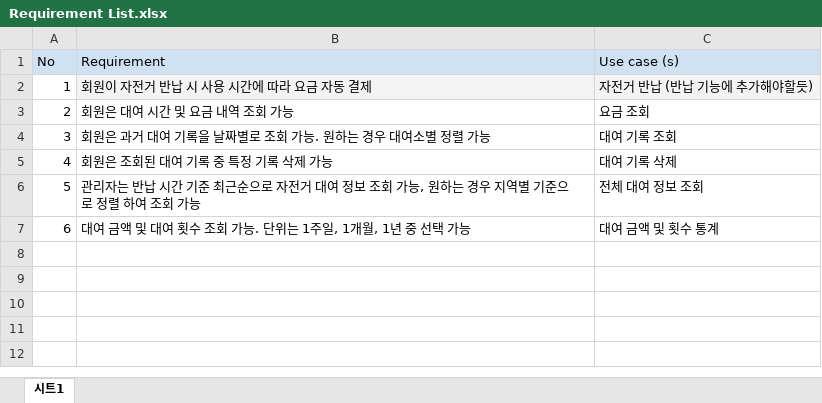
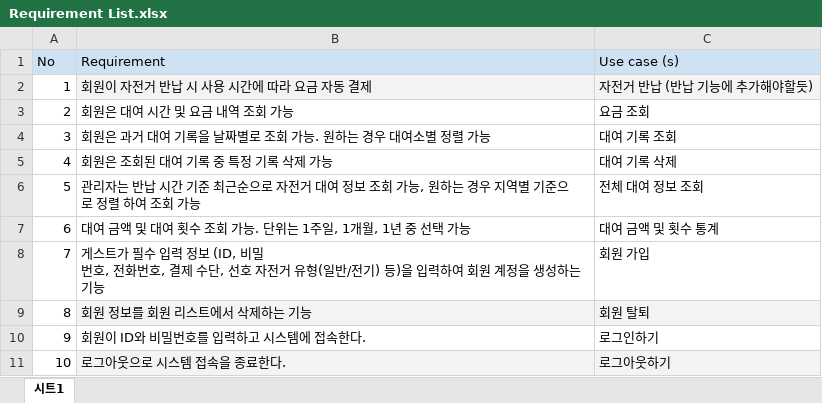
Before and after one commit to Shunamo/sw-engineering21, an Excel workbook: Requirement List.xlsx, sheet 시트1, drawn as a sheet; values as stored, in another font and other column widths than the file's, no borders; charts and pictures not drawn; ↵ is a line break in a cell; the diff names each change by its address in the sheet, - before the commit and + after, or states it on an @@ line.

Commit message:
update: requirement list & descriptions

```diff
--- a/Requirement List.xlsx (sheet 시트1)
+++ b/Requirement List.xlsx (sheet 시트1)
+row 8: 7 | 게스트가 필수 입력 정보 (ID, 비밀 ↵ 번호, 전화번호, 결제 수단, 선호 자전거 유형(일반/전기) 등)을 입력하여 회원 계정을 생성하는 기능 | 회원 가입
+row 9: 8 | 회원 정보를 회원 리스트에서 삭제하는 기능 | 회원 탈퇴
+row 10: 9 | 회원이 ID와 비밀번호를 입력하고 시스템에 접속한다. | 로그인하기
+row 11: 10 | 로그아웃으로 시스템 접속을 종료한다. | 로그아웃하기
```
Also changed, not shown: charts or pictures, Use Case Descriptions.xlsx.
